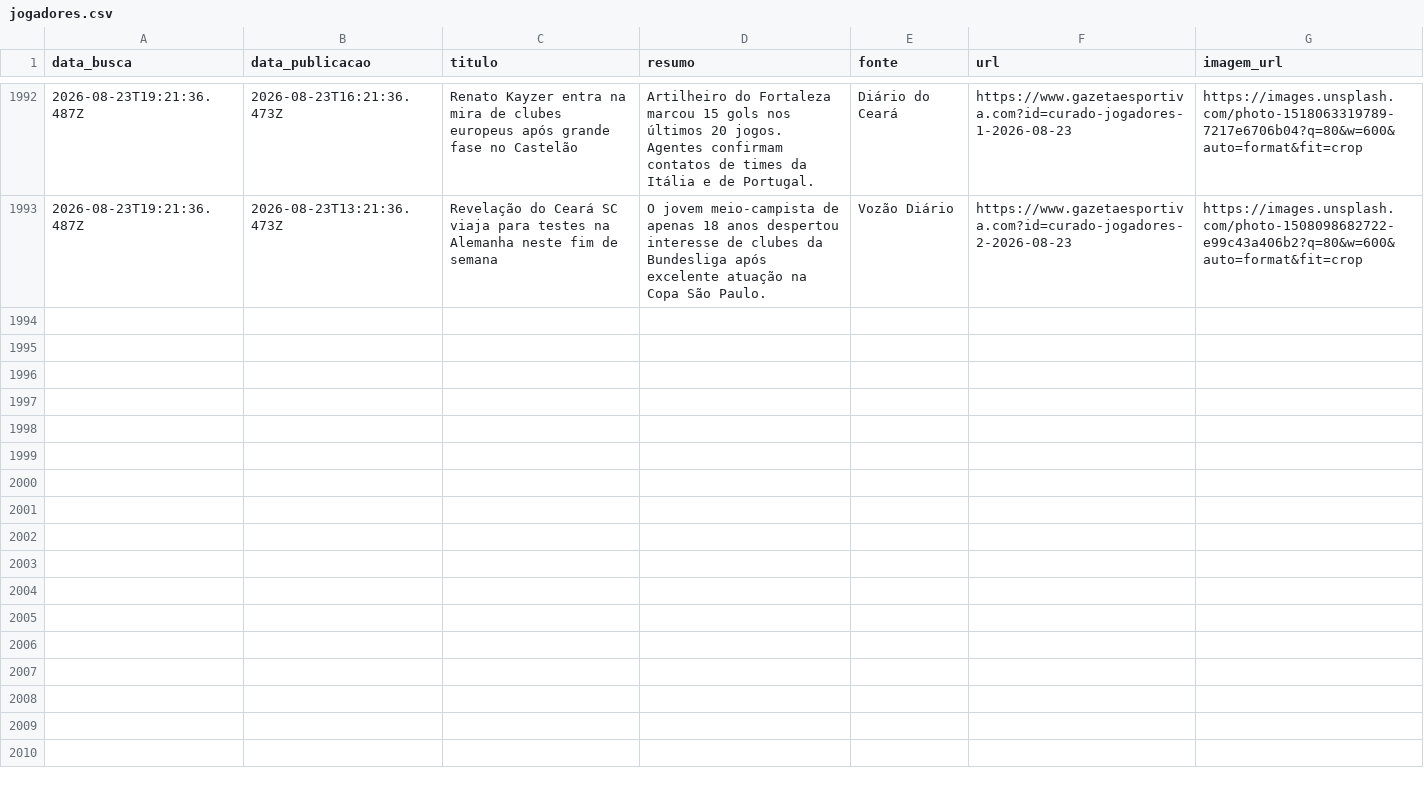
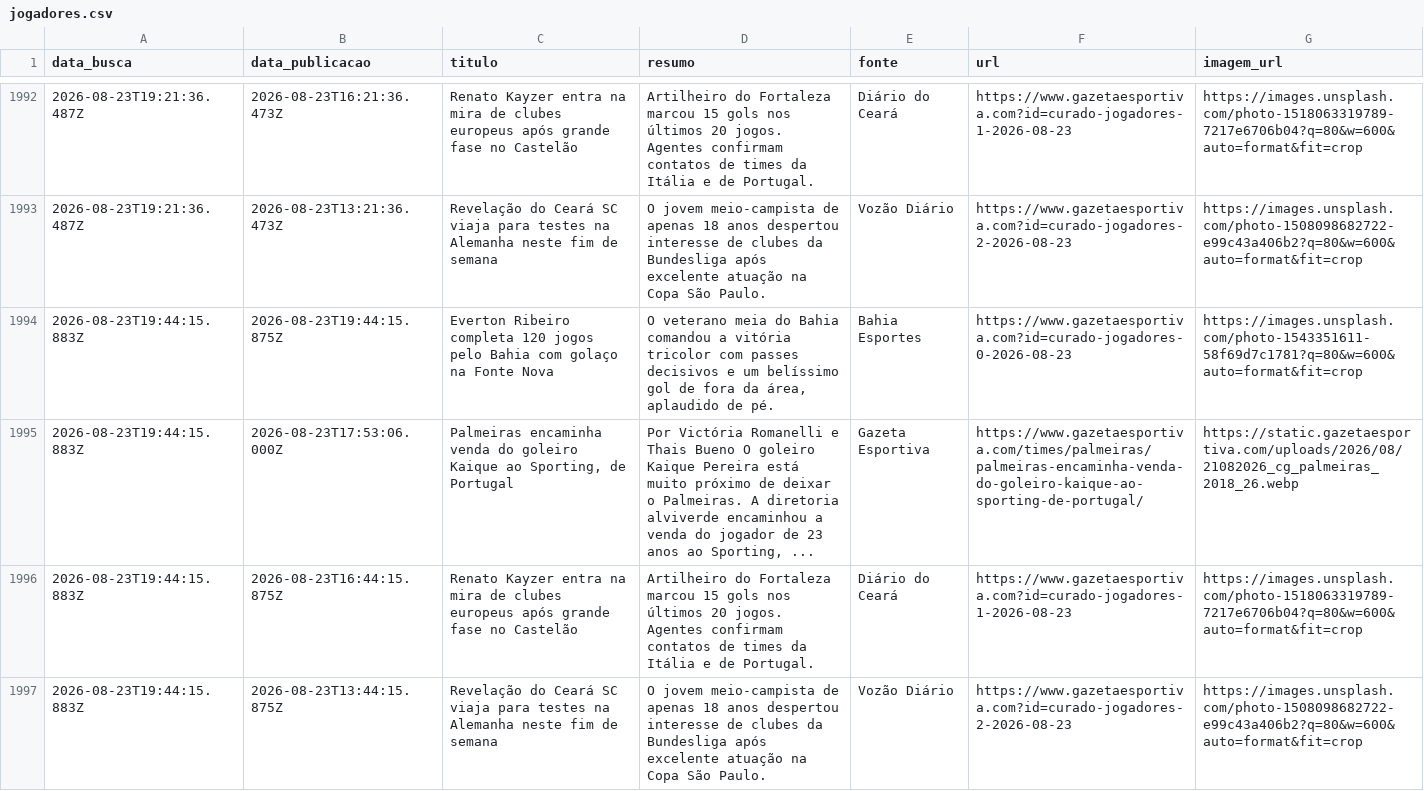
Before and after one commit to yuriluna85/boleragem-nordestina, a CSV file: DATA/2026/08/jogadores/jogadores.csv, drawn as a sheet; only a part is shown, gaps mark what is left out; the diff names each change by its address in the sheet, - before the commit and + after, or states it on an @@ line.

Commit message:
editorial: curadoria diária de notícias futebolísticas do Nordeste [skip ci]

```diff
--- a/DATA/2026/08/jogadores/jogadores.csv
+++ b/DATA/2026/08/jogadores/jogadores.csv
+row 1994: 2026-08-23T19:44:15.883Z | 2026-08-23T19:44:15.875Z | Everton Ribeiro completa 120 jogos pelo Bahia com golaço na Fonte Nova | O veterano meia do Bahia comandou a vitória tricolor com passes decisivos e um belíssimo gol de fora da área, aplaudido de pé. | Bahia Esportes | https://www.gazetaesportiva.com?id=curado-jogadores-0-2026-08-23 | https://images.unsplash.com/photo-1543351611-58f69d7c1781?q=80&w=600&auto=format&fit=crop
+row 1995: 2026-08-23T19:44:15.883Z | 2026-08-23T17:53:06.000Z | Palmeiras encaminha venda do goleiro Kaique ao Sporting, de Portugal | Por Victória Romanelli e Thais Bueno O goleiro Kaique Pereira está muito próximo de deixar o Palmeiras. A diretoria alviverde encaminhou a venda do jogador de 23 anos ao Sporting, ... | Gazeta Esportiva | https://www.gazetaesportiva.com/times/palmeiras/palmeiras-encaminha-venda-do-goleiro-kaique-ao-sporting-de-portugal/ | https://static.gazetaesportiva.com/uploads/2026/08/21082026_cg_palmeiras_2018_26.webp
+row 1996: 2026-08-23T19:44:15.883Z | 2026-08-23T16:44:15.875Z | Renato Kayzer entra na mira de clubes europeus após grande fase no Castelão | Artilheiro do Fortaleza marcou 15 gols nos últimos 20 jogos. Agentes confirmam contatos de times da Itália e de Portugal. | Diário do Ceará | https://www.gazetaesportiva.com?id=curado-jogadores-1-2026-08-23 | https://images.unsplash.com/photo-1518063319789-7217e6706b04?q=80&w=600&auto=format&fit=crop
+row 1997: 2026-08-23T19:44:15.883Z | 2026-08-23T13:44:15.875Z | Revelação do Ceará SC viaja para testes na Alemanha neste fim de semana | O jovem meio-campista de apenas 18 anos despertou interesse de clubes da Bundesliga após excelente atuação na Copa São Paulo. | Vozão Diário | https://www.gazetaesportiva.com?id=curado-jogadores-2-2026-08-23 | https://images.unsplash.com/photo-1508098682722-e99c43a406b2?q=80&w=600&auto=format&fit=crop
```
Also changed, not shown: DATA/2026/08/feminino/feminino.csv, 3 other files.
